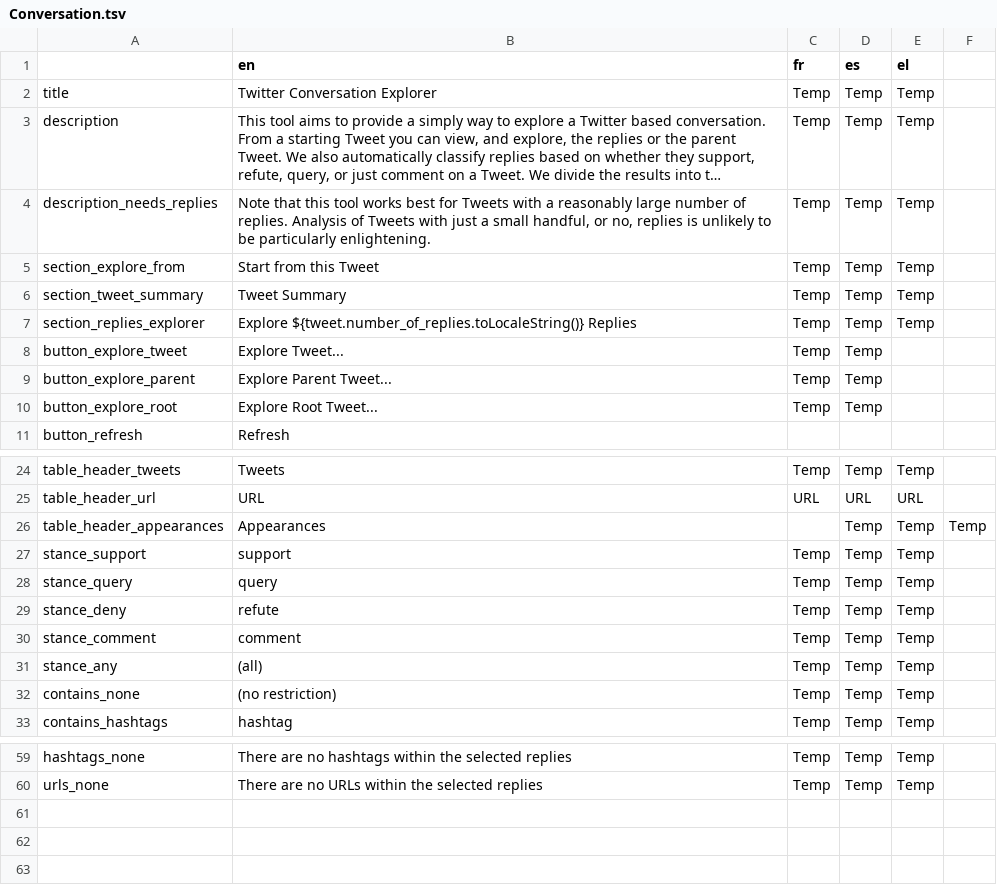
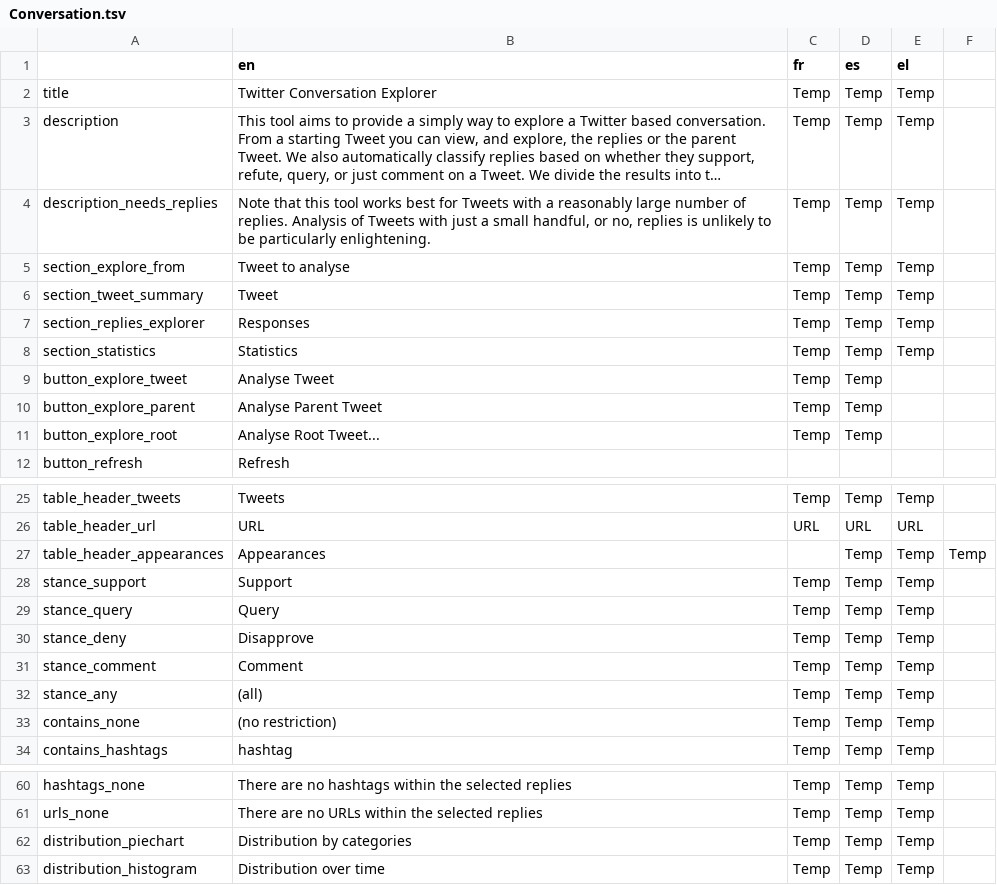
Before and after one commit to AFP-Medialab/verification-plugin, a TSV file: src/LocalDictionary/components/NavItems/tools/Conversation.tsv, drawn as a sheet; only a part is shown, gaps mark what is left out; long unchanged cells end in …; addresses are those after the commit; the diff names each change by its address in the sheet, - before the commit and + after, or states it on an @@ line.

Commit message:
some UI changes working towards the mockup; these are mostly around colouring and the display of tweets, note that the help buttons don't work yet

```diff
--- a/src/LocalDictionary/components/NavItems/tools/Conversation.tsv
+++ b/src/LocalDictionary/components/NavItems/tools/Conversation.tsv
-B5 (en): Start from this Tweet
+B5 (en): Tweet to analyse
-B6 (en): Tweet Summary
+B6 (en): Tweet
-B7 (en): Explore ${tweet.number_of_replies.toLocaleString()} Replies
+B7 (en): Responses
+row 8: section_statistics | Statistics | Temp | Temp | Temp
-B9 (en): Explore Tweet...
+B9 (en): Analyse Tweet
-B10 (en): Explore Parent Tweet...
+B10 (en): Analyse Parent Tweet
-B11 (en): Explore Root Tweet...
+B11 (en): Analyse Root Tweet...
-B28 (en): support
+B28 (en): Support
-B29 (en): query
+B29 (en): Query
-B30 (en): refute
+B30 (en): Disapprove
-B31 (en): comment
+B31 (en): Comment
+row 62: distribution_piechart | Distribution by categories | Temp | Temp | Temp
+row 63: distribution_histogram | Distribution over time | Temp | Temp | Temp
```
Also changed, not shown: 8 other files.
